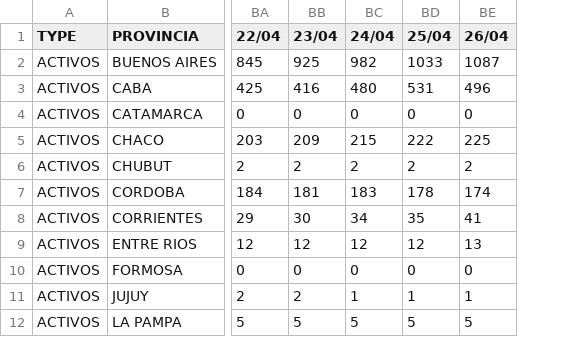
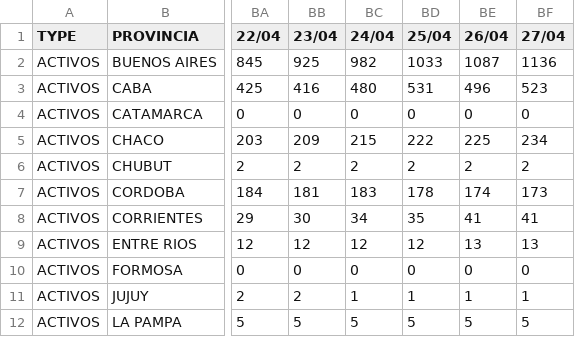
Before and after one commit to mariano22/argcovidapi, a CSV file: csvs/Argentina_Provinces.csv, drawn as a sheet; only a part is shown, gaps mark what is left out; the diff names each change by its address in the sheet, - before the commit and + after, or states it on an @@ line.

```diff
--- a/csvs/Argentina_Provinces.csv
+++ b/csvs/Argentina_Provinces.csv
+column BF (27/04), rows 2-12: 1136 | 523 | 0 | 234 | 2 | 173 | 41 | 13 | 0 | 1 | 5
```
Also changed, not shown: 1 other file.
